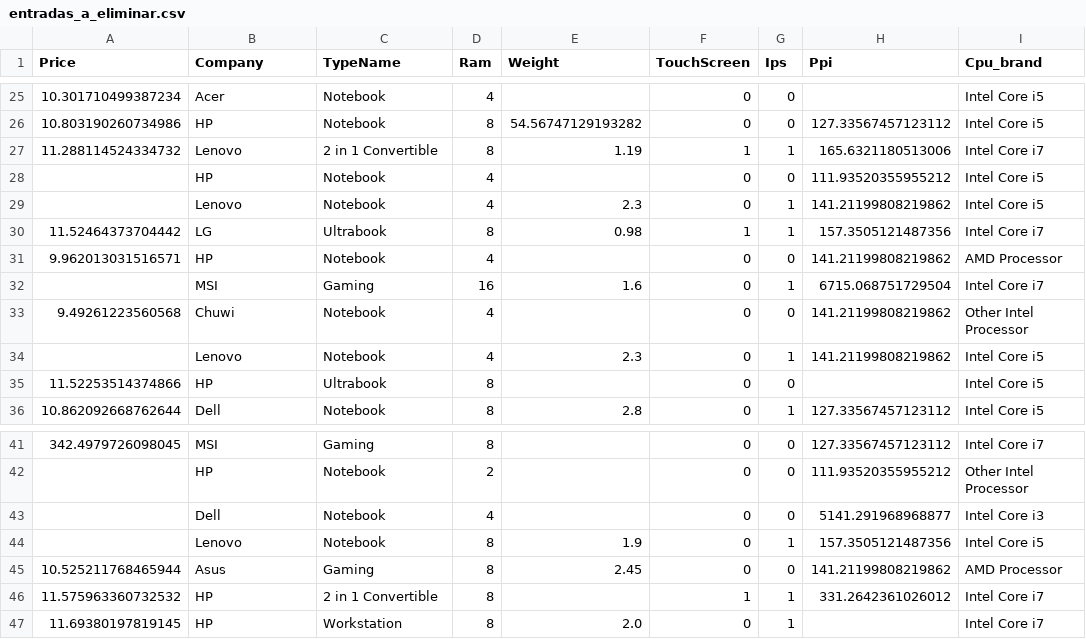
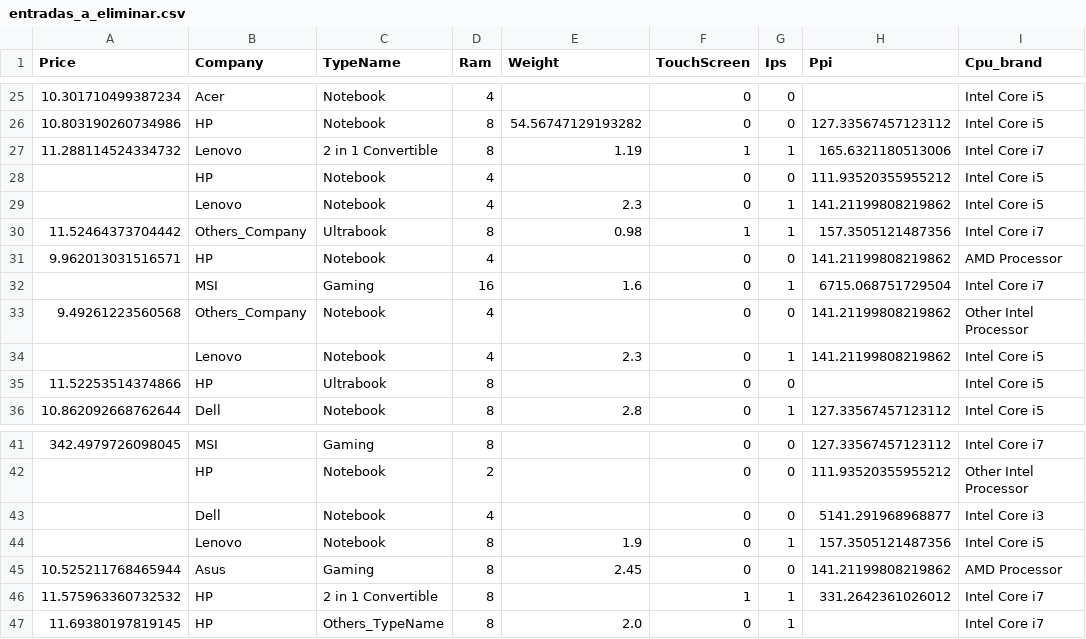
Before and after one commit to ddummann/BI-202302-1, a CSV file: Lab2/data/entradas_a_eliminar.csv, drawn as a sheet; only a part is shown, gaps mark what is left out; the diff names each change by its address in the sheet, - before the commit and + after, or states it on an @@ line.

```diff
--- a/Lab2/data/entradas_a_eliminar.csv
+++ b/Lab2/data/entradas_a_eliminar.csv
-B30 (Company): LG
+B30 (Company): Others_Company
-B33 (Company): Chuwi
+B33 (Company): Others_Company
-C47 (TypeName): Workstation
+C47 (TypeName): Others_TypeName
```
Also changed, not shown: Lab2/data/df_laptops_train_output1.csv.
